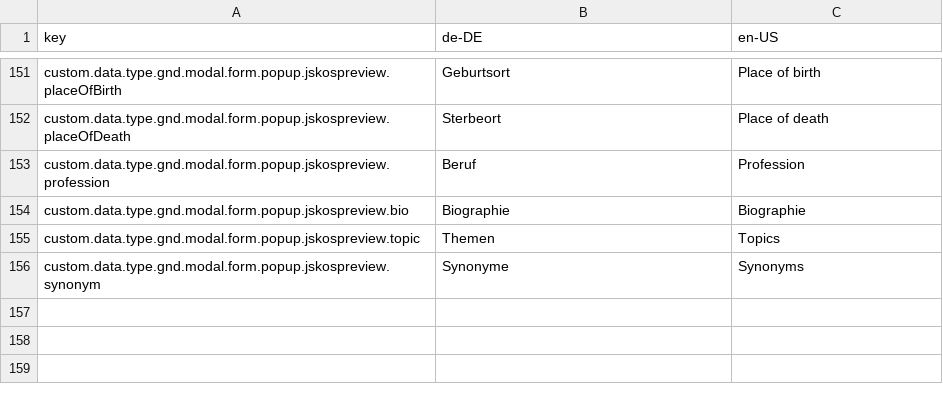
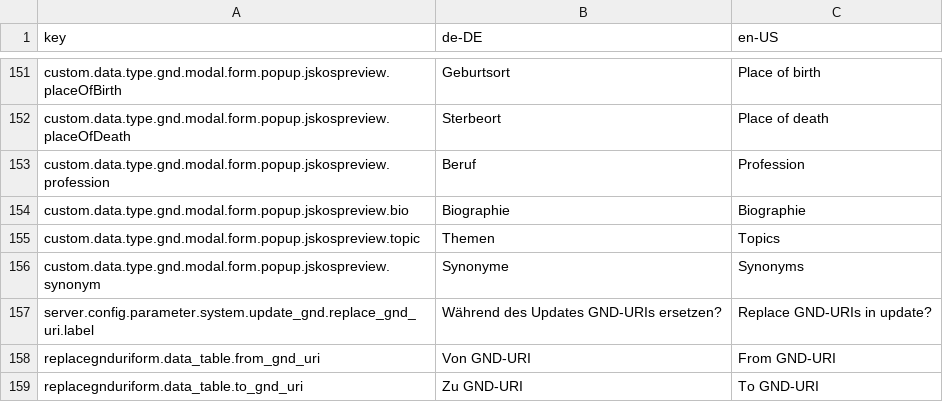
Before and after one commit to programmfabrik/fylr-plugin-custom-data-type-gnd, a CSV file: l10n/customDataTypeGND.csv, drawn as a sheet; only a part is shown, gaps mark what is left out.

Commit message:
added replace-uri-config

```diff
--- a/l10n/customDataTypeGND.csv
+++ b/l10n/customDataTypeGND.csv
@@ -156 +156,4 @@ custom.data.type.gnd.modal.form.popup.jskospreview.topic,Themen,Topics
 custom.data.type.gnd.modal.form.popup.jskospreview.synonym,Synonyme,Synonyms
+server.config.parameter.system.update_gnd.replace_gnd_uri.label,Während des Updates GND-URIs ersetzen?,Replace GND-URIs in update?
+replacegnduriform.data_table.from_gnd_uri,Von GND-URI,From GND-URI
+replacegnduriform.data_table.to_gnd_uri,Zu GND-URI,To GND-URI
```
Also changed, not shown: 3 other files.
